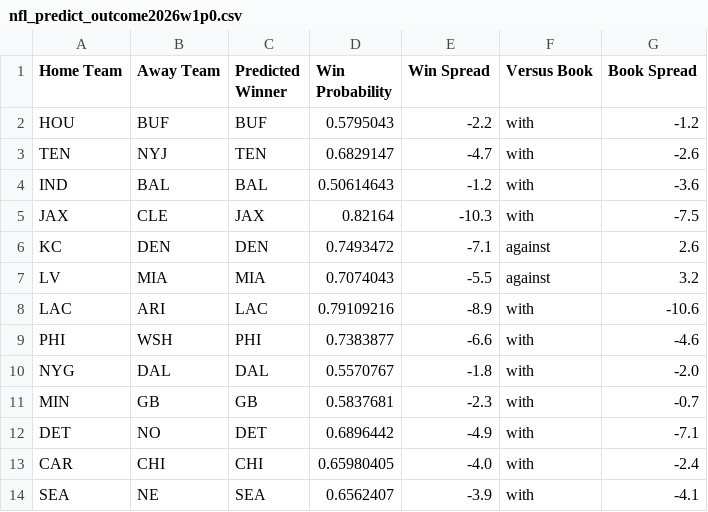
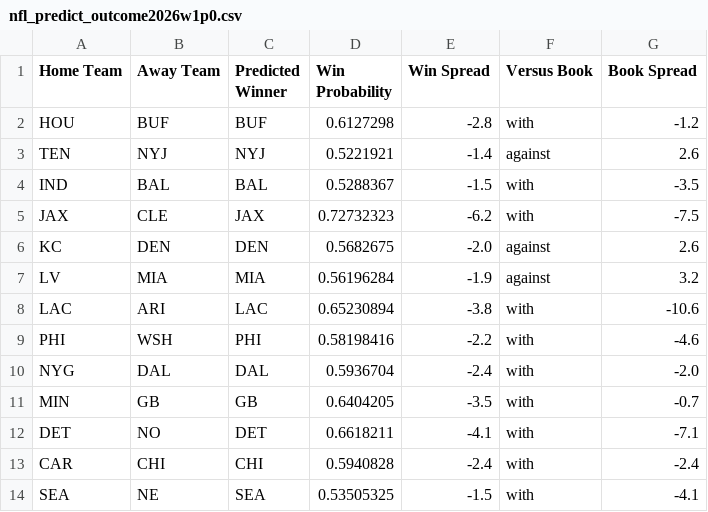
Before and after one commit to hodges623/nfl-prediction-model-site, a CSV file: data/nfl_predict_outcome2026w1p0.csv, drawn as a sheet; only a part is shown; the diff covers the shown part only.

Commit message:
Add/Update predictions for season 2026, week 1, postseason 0

```diff
--- a/data/nfl_predict_outcome2026w1p0.csv
+++ b/data/nfl_predict_outcome2026w1p0.csv
@@ -1,14 +1,14 @@
 Home Team,Away Team,Predicted Winner,Win Probability,Win Spread,Versus Book,Book Spread
-HOU,BUF,BUF,0.5795043,-2.2,with,-1.2
-TEN,NYJ,TEN,0.6829147,-4.7,with,-2.6
-IND,BAL,BAL,0.50614643,-1.2,with,-3.6
-JAX,CLE,JAX,0.82164,-10.3,with,-7.5
-KC,DEN,DEN,0.7493472,-7.1,against,2.6
-LV,MIA,MIA,0.7074043,-5.5,against,3.2
-LAC,ARI,LAC,0.79109216,-8.9,with,-10.6
-PHI,WSH,PHI,0.7383877,-6.6,with,-4.6
-NYG,DAL,DAL,0.5570767,-1.8,with,-2.0
-MIN,GB,GB,0.5837681,-2.3,with,-0.7
-DET,NO,DET,0.6896442,-4.9,with,-7.1
-CAR,CHI,CHI,0.65980405,-4.0,with,-2.4
-SEA,NE,SEA,0.6562407,-3.9,with,-4.1
+HOU,BUF,BUF,0.6127298,-2.8,with,-1.2
+TEN,NYJ,NYJ,0.5221921,-1.4,against,2.6
+IND,BAL,BAL,0.5288367,-1.5,with,-3.5
+JAX,CLE,JAX,0.72732323,-6.2,with,-7.5
+KC,DEN,DEN,0.5682675,-2.0,against,2.6
+LV,MIA,MIA,0.56196284,-1.9,against,3.2
+LAC,ARI,LAC,0.65230894,-3.8,with,-10.6
+PHI,WSH,PHI,0.58198416,-2.2,with,-4.6
+NYG,DAL,DAL,0.5936704,-2.4,with,-2.0
+MIN,GB,GB,0.6404205,-3.5,with,-0.7
+DET,NO,DET,0.6618211,-4.1,with,-7.1
+CAR,CHI,CHI,0.5940828,-2.4,with,-2.4
+SEA,NE,SEA,0.53505325,-1.5,with,-4.1
```
Also changed, not shown: 12 edited cells elsewhere in this file.
